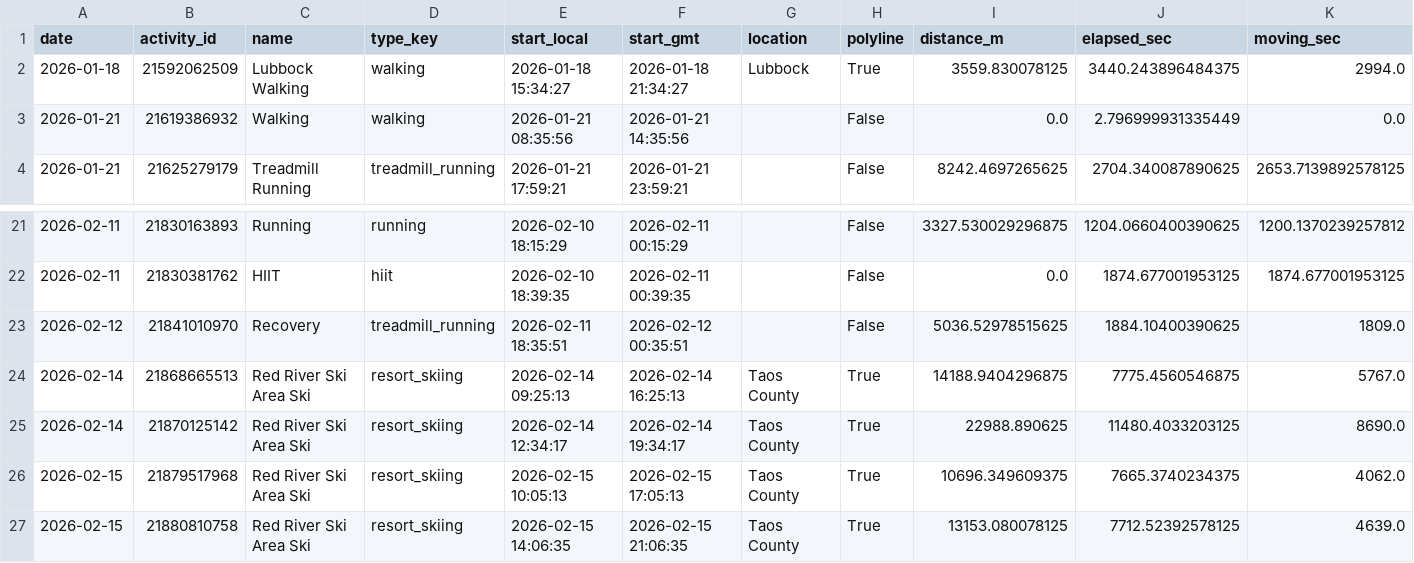
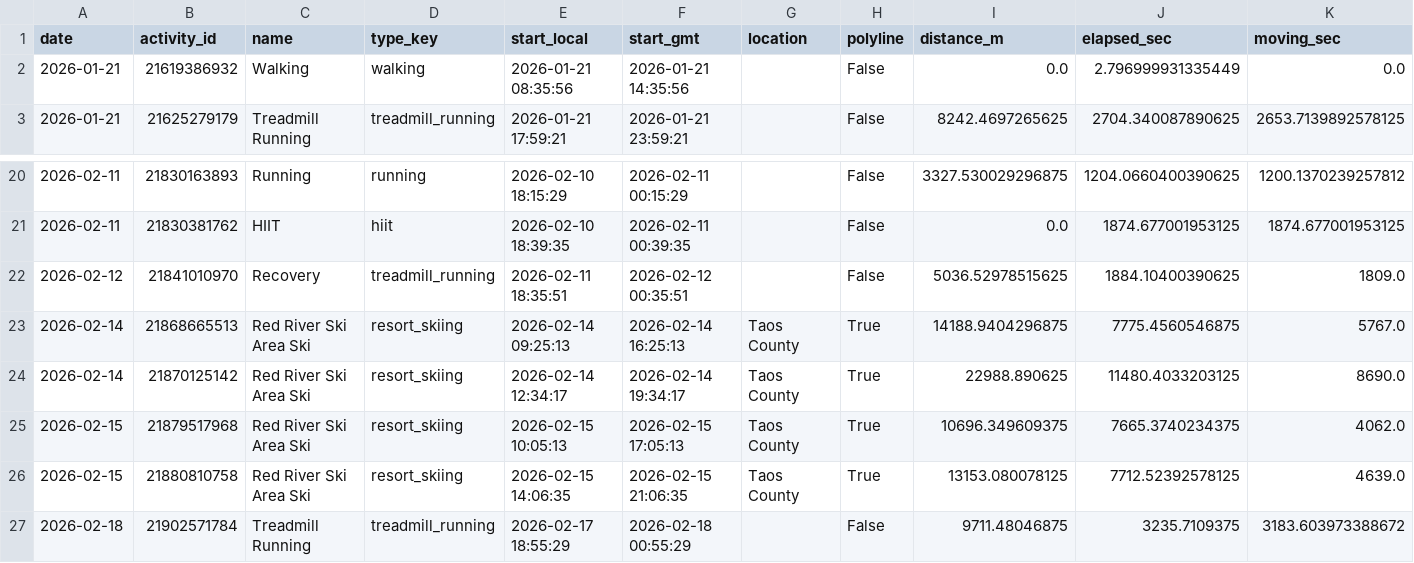
Before and after one commit to tijuanajack/GarminDataPull, a CSV file: garmin_agent/data/latest_activity_summary.csv, drawn as a sheet; only a part is shown, gaps mark what is left out; removed rows and columns are numbered as before the commit, all else as after; rows hold the shown columns only; the diff names each change by its address in the sheet, - before the commit and + after, or states it on an @@ line.

```diff
--- a/garmin_agent/data/latest_activity_summary.csv
+++ b/garmin_agent/data/latest_activity_summary.csv
-row 2: 2026-01-18 | 21592062509 | Lubbock Walking | walking | 2026-01-18 15:34:27 | 2026-01-18 21:34:27 | Lubbock | True | 3559.830078125 | 3440.243896484375 | 2994.0
+row 27: 2026-02-18 | 21902571784 | Treadmill Running | treadmill_running | 2026-02-17 18:55:29 | 2026-02-18 00:55:29 |  | False | 9711.48046875 | 3235.7109375 | 3183.603973388672
```
